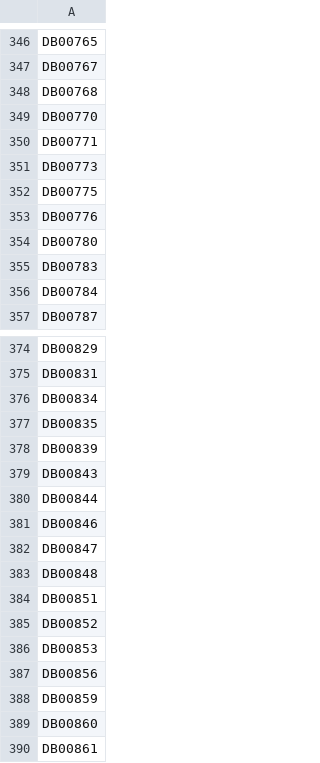
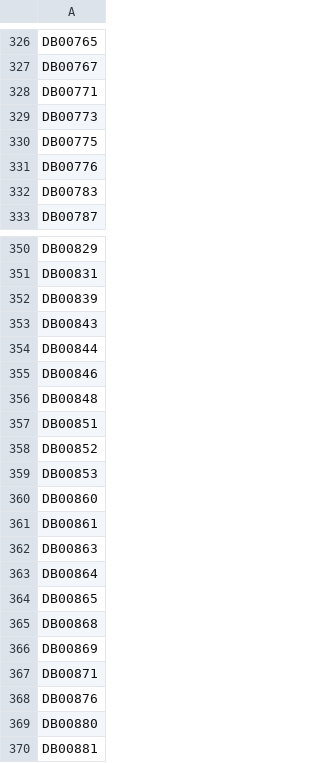
Before and after one commit to aminkhod/Drug-discovery, a CSV file: saved Drugname.csv, drawn as a sheet; only a part is shown, gaps mark what is left out; the shorter side is filled out with more unchanged rows; removed rows and columns are numbered as before the commit, all else as after; the diff covers the shown part only; the diff names each change by its address in the sheet, - before the commit and + after, or states it on an @@ line.

```diff
--- a/saved Drugname.csv
+++ b/saved Drugname.csv
-row 348: DB00768
-row 349: DB00770
-row 354: DB00780
-row 356: DB00784
-row 376: DB00834
-row 377: DB00835
-row 382: DB00847
-row 387: DB00856
-row 388: DB00859
```
Also changed, not shown: 13 added rows, 74 removed rows and 6 edited cells elsewhere in this file, saved Diseasename.csv, 2 other files.
